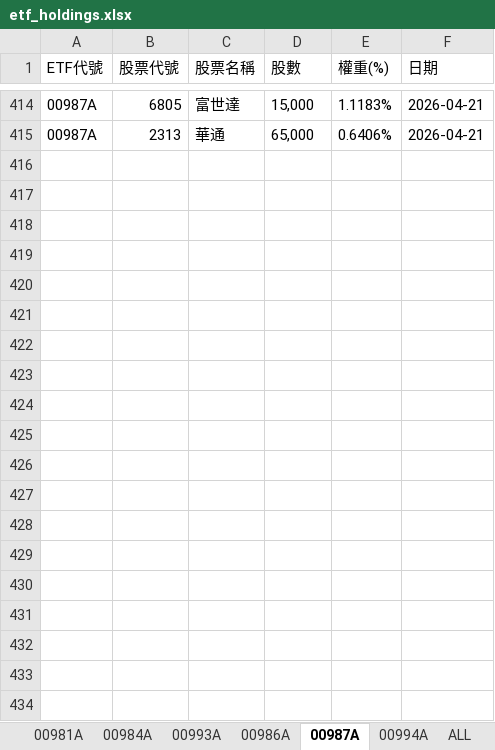
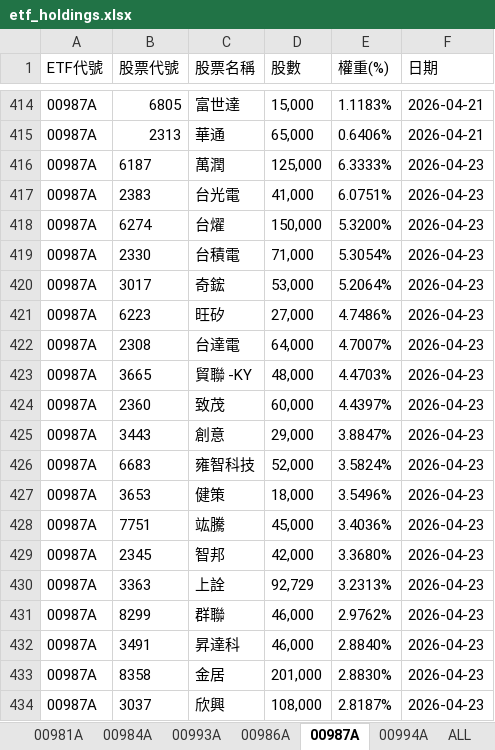
Before and after one commit to Terry-usdc/etf-auto-update, an Excel workbook: etf_holdings.xlsx, sheet 00987A, drawn as a sheet; only a part is shown, gaps mark what is left out; values as stored, in another font and other column widths than the file's, no borders; the diff covers the shown part only; the diff names each change by its address in the sheet, - before the commit and + after, or states it on an @@ line.

```diff
--- a/etf_holdings.xlsx (sheet 00987A)
+++ b/etf_holdings.xlsx (sheet 00987A)
+row 416: 00987A | 6187 | 萬潤 | 125,000 | 6.3333% | 2026-04-23
+row 417: 00987A | 2383 | 台光電 | 41,000 | 6.0751% | 2026-04-23
+row 418: 00987A | 6274 | 台燿 | 150,000 | 5.3200% | 2026-04-23
+row 419: 00987A | 2330 | 台積電 | 71,000 | 5.3054% | 2026-04-23
+row 420: 00987A | 3017 | 奇鋐 | 53,000 | 5.2064% | 2026-04-23
+row 421: 00987A | 6223 | 旺矽 | 27,000 | 4.7486% | 2026-04-23
+row 422: 00987A | 2308 | 台達電 | 64,000 | 4.7007% | 2026-04-23
+row 423: 00987A | 3665 | 貿聯 -KY | 48,000 | 4.4703% | 2026-04-23
+row 424: 00987A | 2360 | 致茂 | 60,000 | 4.4397% | 2026-04-23
+row 425: 00987A | 3443 | 創意 | 29,000 | 3.8847% | 2026-04-23
+row 426: 00987A | 6683 | 雍智科技 | 52,000 | 3.5824% | 2026-04-23
+row 427: 00987A | 3653 | 健策 | 18,000 | 3.5496% | 2026-04-23
+row 428: 00987A | 7751 | 竑騰 | 45,000 | 3.4036% | 2026-04-23
+row 429: 00987A | 2345 | 智邦 | 42,000 | 3.3680% | 2026-04-23
+row 430: 00987A | 3363 | 上詮 | 92,729 | 3.2313% | 2026-04-23
+row 431: 00987A | 8299 | 群聯 | 46,000 | 2.9762% | 2026-04-23
+row 432: 00987A | 3491 | 昇達科 | 46,000 | 2.8840% | 2026-04-23
+row 433: 00987A | 8358 | 金居 | 201,000 | 2.8830% | 2026-04-23
+row 434: 00987A | 3037 | 欣興 | 108,000 | 2.8187% | 2026-04-23
```
Also changed, not shown: 9 added rows elsewhere in this sheet, sheet ALL, sheet 00981A, sheet 00994A, sheet 00986A.
